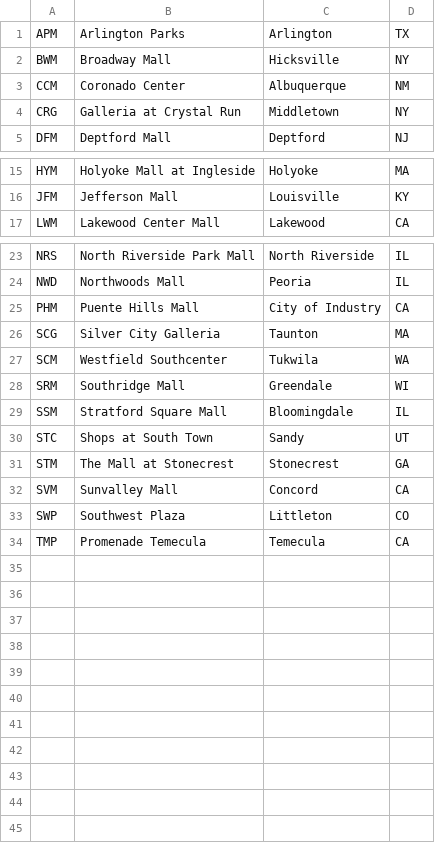
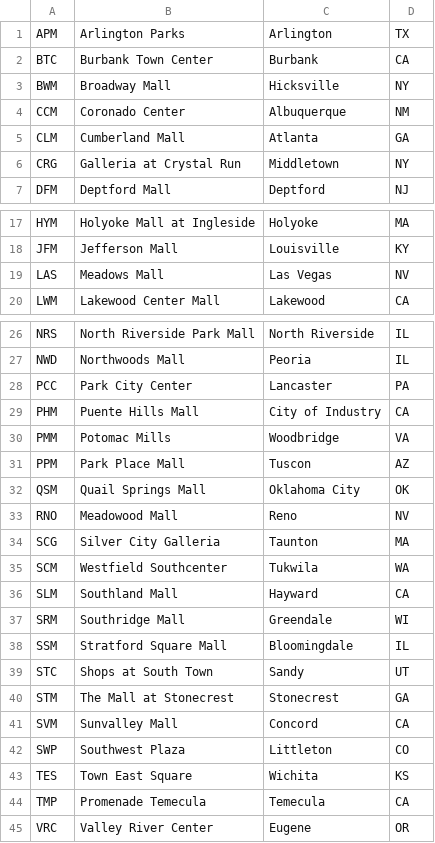
Before and after one commit to edm64/round1-location-index, a CSV file: r1index.csv, drawn as a sheet; only a part is shown, gaps mark what is left out; the diff names each change by its address in the sheet, - before the commit and + after, or states it on an @@ line.

```diff
--- a/r1index.csv
+++ b/r1index.csv
+row 2: BTC | Burbank Town Center | Burbank | CA
+row 5: CLM | Cumberland Mall | Atlanta | GA
+row 19: LAS | Meadows Mall | Las Vegas | NV
+row 28: PCC | Park City Center | Lancaster | PA
+row 30: PMM | Potomac Mills | Woodbridge | VA
+row 31: PPM | Park Place Mall | Tuscon | AZ
+row 32: QSM | Quail Springs Mall | Oklahoma City | OK
+row 33: RNO | Meadowood Mall | Reno | NV
+row 36: SLM | Southland Mall | Hayward | CA
+row 43: TES | Town East Square | Wichita | KS
+row 45: VRC | Valley River Center | Eugene | OR
```
Also changed, not shown: 2 other files.
